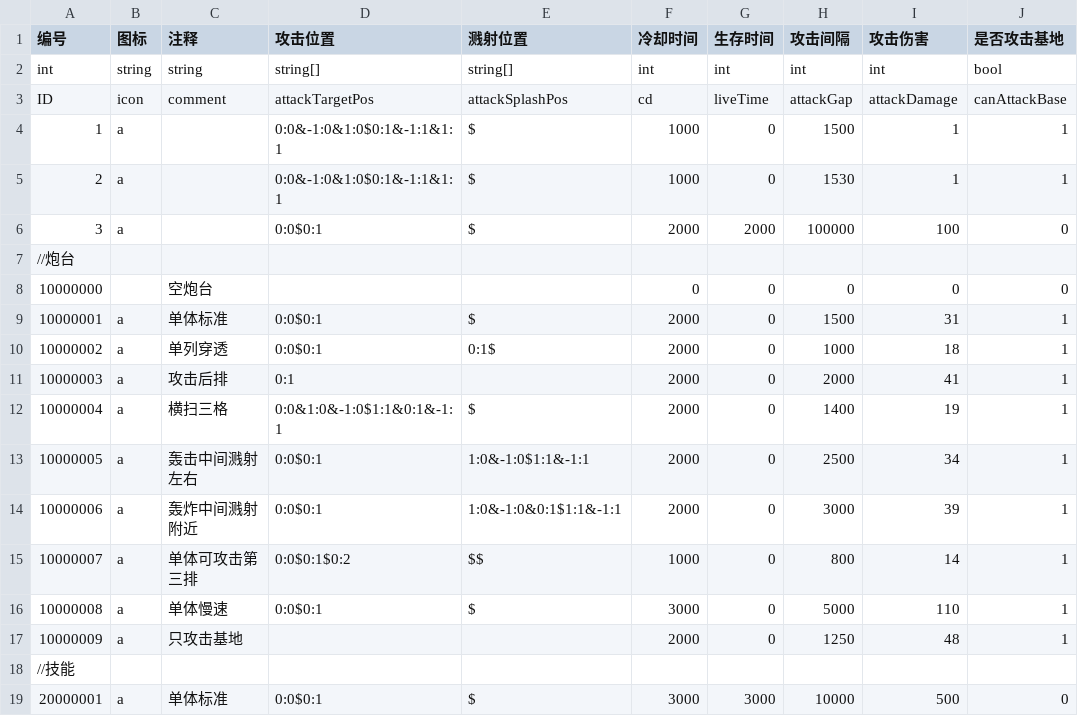
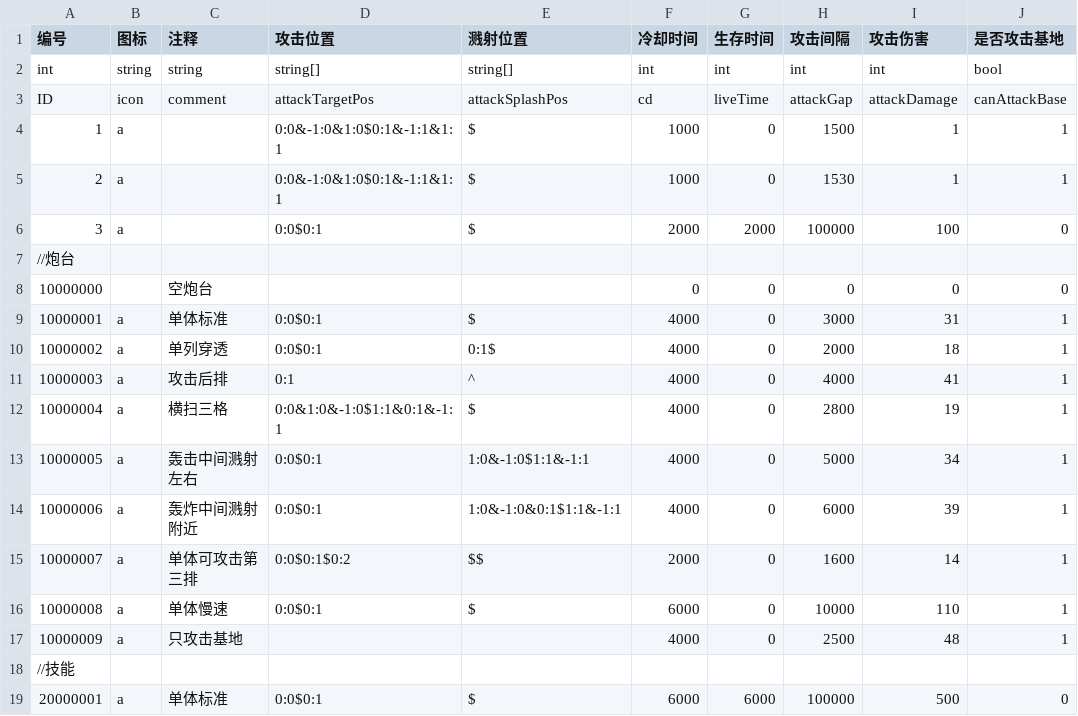
Before and after one commit to ludidilu/Turrent, a CSV file: Turrent_data/csv/Turrent.csv, drawn as a sheet; only a part is shown; the diff names each change by its address in the sheet, - before the commit and + after, or states it on an @@ line.

```diff
--- a/Turrent_data/csv/Turrent.csv
+++ b/Turrent_data/csv/Turrent.csv
-F9:F14 (冷却时间): 2000
+F9:F14 (冷却时间): 4000
-H9 (攻击间隔): 1500
+H9 (攻击间隔): 3000
-H10 (攻击间隔): 1000
+H10 (攻击间隔): 2000
-E11 (溅射位置): (empty)
+E11 (溅射位置): ^
-H11 (攻击间隔): 2000
+H11 (攻击间隔): 4000
-H12 (攻击间隔): 1400
+H12 (攻击间隔): 2800
-H13 (攻击间隔): 2500
+H13 (攻击间隔): 5000
-H14 (攻击间隔): 3000
+H14 (攻击间隔): 6000
-F15 (冷却时间): 1000
+F15 (冷却时间): 2000
-H15 (攻击间隔): 800
+H15 (攻击间隔): 1600
-F16 (冷却时间): 3000
+F16 (冷却时间): 6000
-H16 (攻击间隔): 5000
+H16 (攻击间隔): 10000
-F17 (冷却时间): 2000
+F17 (冷却时间): 4000
-H17 (攻击间隔): 1250
+H17 (攻击间隔): 2500
-F19 (冷却时间): 3000
+F19 (冷却时间): 6000
-G19 (生存时间): 3000
+G19 (生存时间): 6000
-H19 (攻击间隔): 10000
+H19 (攻击间隔): 100000
```
Also changed, not shown: 31 other files.
